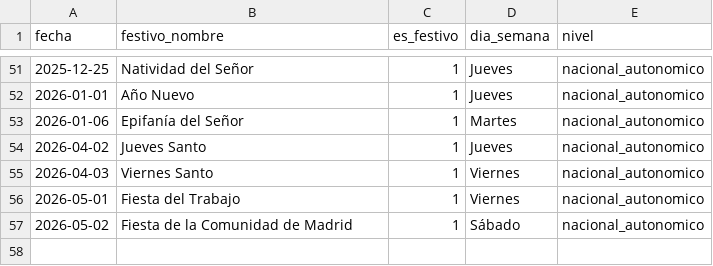
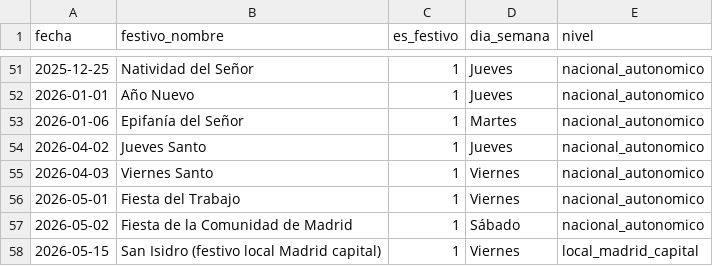
Before and after one commit to Joaquindam/TFM-Hosteleria-AI, a CSV file: data/bronze/festivos_madrid.csv, drawn as a sheet; only a part is shown, gaps mark what is left out.

```diff
--- a/data/bronze/festivos_madrid.csv
+++ b/data/bronze/festivos_madrid.csv
@@ -57 +57,2 @@ fecha,festivo_nombre,es_festivo,dia_semana,nivel
 2026-05-02,Fiesta de la Comunidad de Madrid,1,Sábado,nacional_autonomico
+2026-05-15,San Isidro (festivo local Madrid capital),1,Viernes,local_madrid_capital
```
Also changed, not shown: 10 other files.
